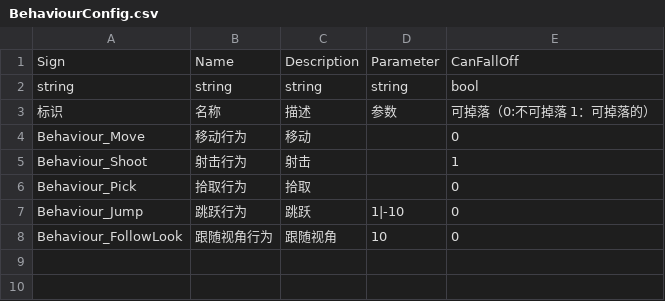
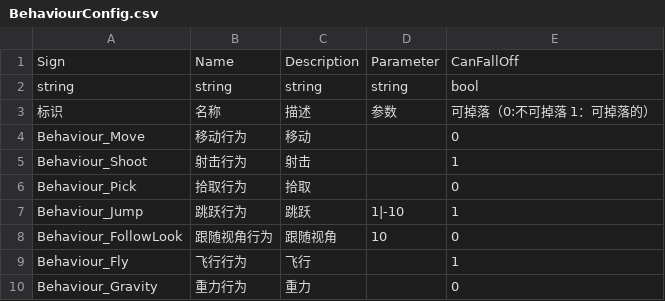
Before and after one commit to WH961230/LazyPanFramework, a CSV file: Assets/StreamingAssets/Csv/BehaviourConfig.csv, drawn as a sheet.

```diff
--- a/Assets/StreamingAssets/Csv/BehaviourConfig.csv
+++ b/Assets/StreamingAssets/Csv/BehaviourConfig.csv
@@ -6,3 +6,5 @@ Behaviour_Shoot,射击行为,射击,,1
 Behaviour_Pick,拾取行为,拾取,,0
-Behaviour_Jump,跳跃行为,跳跃,1|-10,0
+Behaviour_Jump,跳跃行为,跳跃,1|-10,1
 Behaviour_FollowLook,跟随视角行为,跟随视角,10,0
+Behaviour_Fly,飞行行为,飞行,,1
+Behaviour_Gravity,重力行为,重力,,0
```
Also changed, not shown: Assets/StreamingAssets/Csv/ObjConfig.csv, 17 other files.
